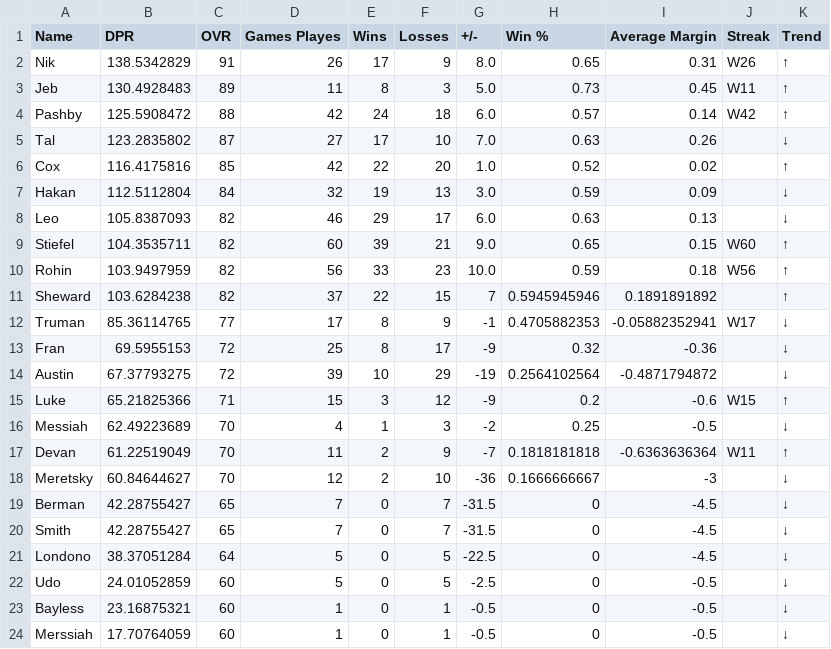
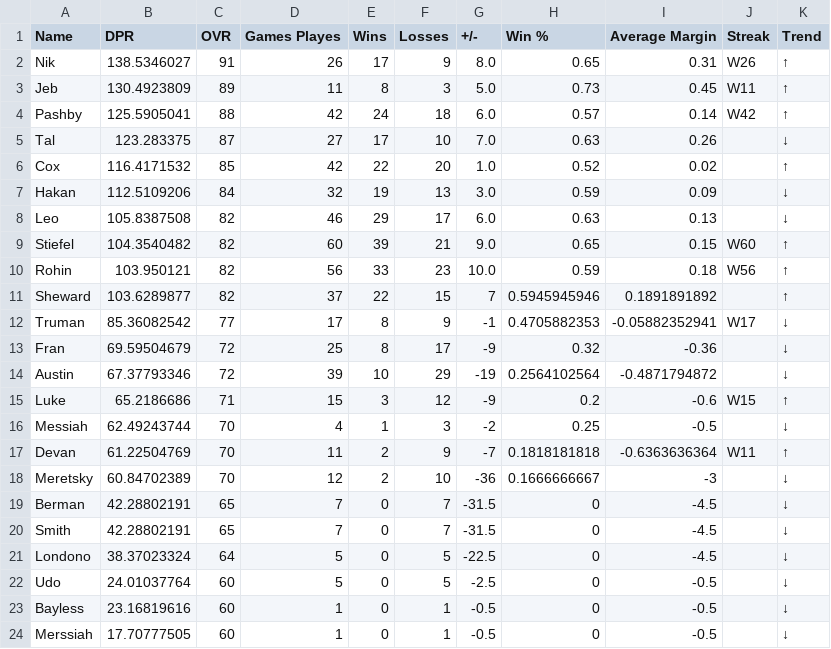
Before and after one commit to adamstiefel06/dpong-leaderboard, a CSV file: leaderboard.csv, drawn as a sheet.

```diff
--- a/leaderboard.csv
+++ b/leaderboard.csv
@@ -1,24 +1,24 @@
 Name,DPR,OVR,Games Playes,Wins,Losses,+/-,Win %,Average Margin,Streak,Trend
-Nik,138.5342829,91,26,17,9,8.0,0.65,0.31,W26,↑
-Jeb,130.4928483,89,11,8,3,5.0,0.73,0.45,W11,↑
-Pashby,125.5908472,88,42,24,18,6.0,0.57,0.14,W42,↑
-Tal,123.2835802,87,27,17,10,7.0,0.63,0.26,,↓
-Cox,116.4175816,85,42,22,20,1.0,0.52,0.02,,↑
-Hakan,112.5112804,84,32,19,13,3.0,0.59,0.09,,↓
-Leo,105.8387093,82,46,29,17,6.0,0.63,0.13,,↓
-Stiefel,104.3535711,82,60,39,21,9.0,0.65,0.15,W60,↑
-Rohin,103.9497959,82,56,33,23,10.0,0.59,0.18,W56,↑
-Sheward,103.6284238,82,37,22,15,7,0.5945945946,0.1891891892,,↑
-Truman,85.36114765,77,17,8,9,-1,0.4705882353,-0.05882352941,W17,↓
-Fran,69.5955153,72,25,8,17,-9,0.32,-0.36,,↓
-Austin,67.37793275,72,39,10,29,-19,0.2564102564,-0.4871794872,,↓
-Luke,65.21825366,71,15,3,12,-9,0.2,-0.6,W15,↑
-Messiah,62.49223689,70,4,1,3,-2,0.25,-0.5,,↓
-Devan,61.22519049,70,11,2,9,-7,0.1818181818,-0.6363636364,W11,↑
-Meretsky,60.84644627,70,12,2,10,-36,0.1666666667,-3,,↓
-Berman,42.28755427,65,7,0,7,-31.5,0,-4.5,,↓
-Smith,42.28755427,65,7,0,7,-31.5,0,-4.5,,↓
-Londono,38.37051284,64,5,0,5,-22.5,0,-4.5,,↓
-Udo,24.01052859,60,5,0,5,-2.5,0,-0.5,,↓
-Bayless,23.16875321,60,1,0,1,-0.5,0,-0.5,,↓
-Merssiah,17.70764059,60,1,0,1,-0.5,0,-0.5,,↓
+Nik,138.5346027,91,26,17,9,8.0,0.65,0.31,W26,↑
+Jeb,130.4923809,89,11,8,3,5.0,0.73,0.45,W11,↑
+Pashby,125.5905041,88,42,24,18,6.0,0.57,0.14,W42,↑
+Tal,123.283375,87,27,17,10,7.0,0.63,0.26,,↓
+Cox,116.4171532,85,42,22,20,1.0,0.52,0.02,,↑
+Hakan,112.5109206,84,32,19,13,3.0,0.59,0.09,,↓
+Leo,105.8387508,82,46,29,17,6.0,0.63,0.13,,↓
+Stiefel,104.3540482,82,60,39,21,9.0,0.65,0.15,W60,↑
+Rohin,103.950121,82,56,33,23,10.0,0.59,0.18,W56,↑
+Sheward,103.6289877,82,37,22,15,7,0.5945945946,0.1891891892,,↑
+Truman,85.36082542,77,17,8,9,-1,0.4705882353,-0.05882352941,W17,↓
+Fran,69.59504679,72,25,8,17,-9,0.32,-0.36,,↓
+Austin,67.37793346,72,39,10,29,-19,0.2564102564,-0.4871794872,,↓
+Luke,65.2186686,71,15,3,12,-9,0.2,-0.6,W15,↑
+Messiah,62.49243744,70,4,1,3,-2,0.25,-0.5,,↓
+Devan,61.22504769,70,11,2,9,-7,0.1818181818,-0.6363636364,W11,↑
+Meretsky,60.84702389,70,12,2,10,-36,0.1666666667,-3,,↓
+Berman,42.28802191,65,7,0,7,-31.5,0,-4.5,,↓
+Smith,42.28802191,65,7,0,7,-31.5,0,-4.5,,↓
+Londono,38.37023324,64,5,0,5,-22.5,0,-4.5,,↓
+Udo,24.01037764,60,5,0,5,-2.5,0,-0.5,,↓
+Bayless,23.16819616,60,1,0,1,-0.5,0,-0.5,,↓
+Merssiah,17.70777505,60,1,0,1,-0.5,0,-0.5,,↓
```
